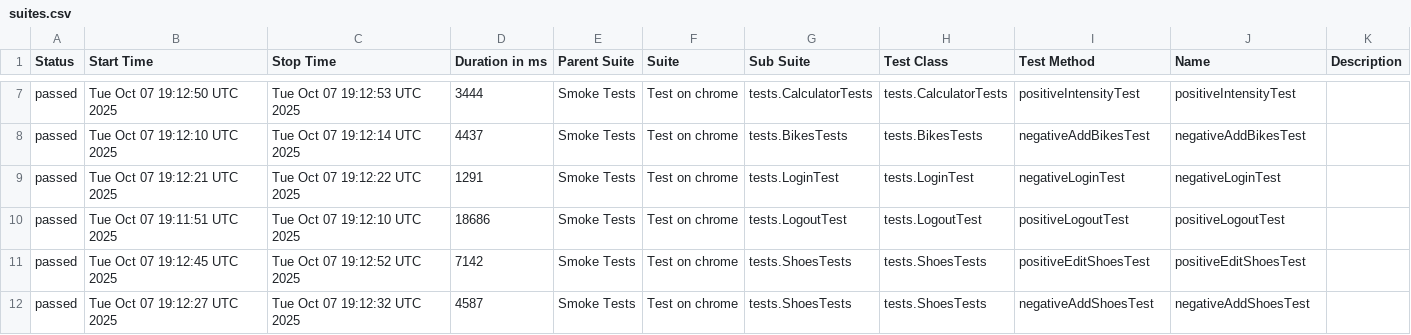
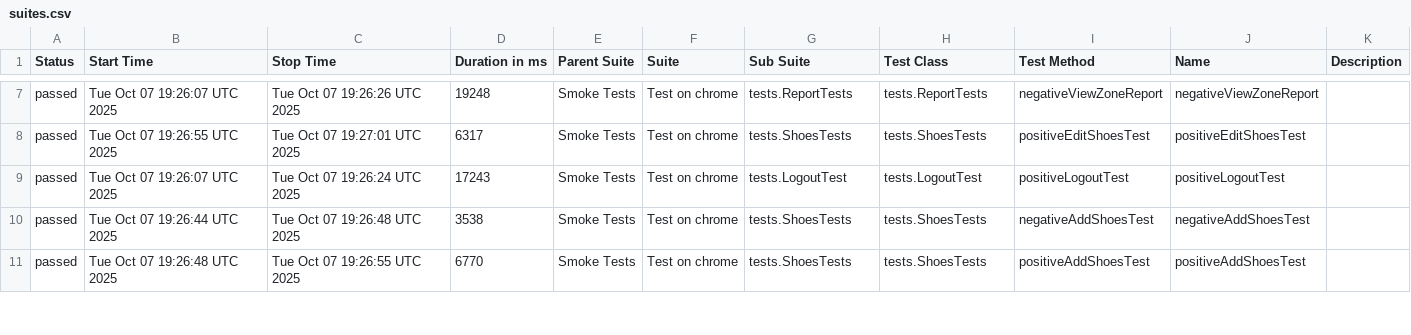
Before and after one commit to Hameny/Diplom, a CSV file: data/suites.csv, drawn as a sheet; only a part is shown, gaps mark what is left out; the diff covers the shown part only.

```diff
--- a/data/suites.csv
+++ b/data/suites.csv
@@ -7,6 +7,5 @@
-"passed","Tue Oct 07 19:12:50 UTC 2025","Tue Oct 07 19:12:53 UTC 2025","3444","Smoke Tests","Test on chrome","tests.CalculatorTests","tests.CalculatorTests","positiveIntensityTest","positiveIntensityTest",""
-"passed","Tue Oct 07 19:12:10 UTC 2025","Tue Oct 07 19:12:14 UTC 2025","4437","Smoke Tests","Test on chrome","tests.BikesTests","tests.BikesTests","negativeAddBikesTest","negativeAddBikesTest",""
-"passed","Tue Oct 07 19:12:21 UTC 2025","Tue Oct 07 19:12:22 UTC 2025","1291","Smoke Tests","Test on chrome","tests.LoginTest","tests.LoginTest","negativeLoginTest","negativeLoginTest",""
-"passed","Tue Oct 07 19:11:51 UTC 2025","Tue Oct 07 19:12:10 UTC 2025","18686","Smoke Tests","Test on chrome","tests.LogoutTest","tests.LogoutTest","positiveLogoutTest","positiveLogoutTest",""
-"passed","Tue Oct 07 19:12:45 UTC 2025","Tue Oct 07 19:12:52 UTC 2025","7142","Smoke Tests","Test on chrome","tests.ShoesTests","tests.ShoesTests","positiveEditShoesTest","positiveEditShoesTest",""
-"passed","Tue Oct 07 19:12:27 UTC 2025","Tue Oct 07 19:12:32 UTC 2025","4587","Smoke Tests","Test on chrome","tests.ShoesTests","tests.ShoesTests","negativeAddShoesTest","negativeAddShoesTest",""
+"passed","Tue Oct 07 19:26:07 UTC 2025","Tue Oct 07 19:26:26 UTC 2025","19248","Smoke Tests","Test on chrome","tests.ReportTests","tests.ReportTests","negativeViewZoneReport","negativeViewZoneReport",""
+"passed","Tue Oct 07 19:26:55 UTC 2025","Tue Oct 07 19:27:01 UTC 2025","6317","Smoke Tests","Test on chrome","tests.ShoesTests","tests.ShoesTests","positiveEditShoesTest","positiveEditShoesTest",""
+"passed","Tue Oct 07 19:26:07 UTC 2025","Tue Oct 07 19:26:24 UTC 2025","17243","Smoke Tests","Test on chrome","tests.LogoutTest","tests.LogoutTest","positiveLogoutTest","positiveLogoutTest",""
+"passed","Tue Oct 07 19:26:44 UTC 2025","Tue Oct 07 19:26:48 UTC 2025","3538","Smoke Tests","Test on chrome","tests.ShoesTests","tests.ShoesTests","negativeAddShoesTest","negativeAddShoesTest",""
+"passed","Tue Oct 07 19:26:48 UTC 2025","Tue Oct 07 19:26:55 UTC 2025","6770","Smoke Tests","Test on chrome","tests.ShoesTests","tests.ShoesTests","positiveAddShoesTest","positiveAddShoesTest",""
```
Also changed, not shown: 1 added row, 1 removed row and 60 edited cells elsewhere in this file, 41 other files.
